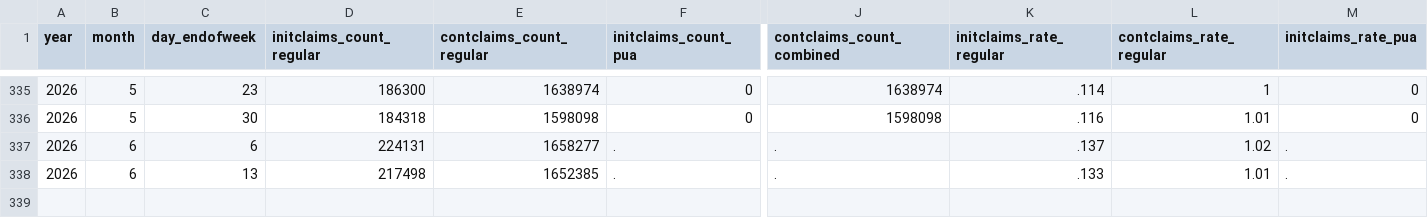
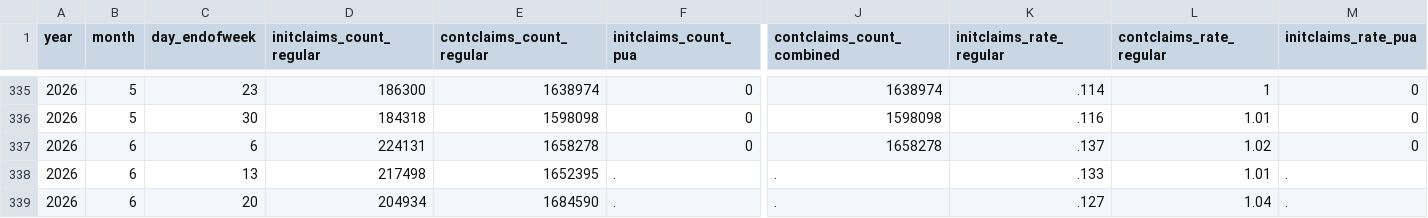
Before and after one commit to OpportunityInsights/EconomicTracker, a CSV file: data/UI Claims - National - Weekly.csv, drawn as a sheet; only a part is shown, gaps mark what is left out; addresses are those after the commit; rows hold the shown columns only; the diff names each change by its address in the sheet, - before the commit and + after, or states it on an @@ line.

```diff
--- a/data/UI Claims - National - Weekly.csv
+++ b/data/UI Claims - National - Weekly.csv
+row 337: 2026 | 6 | 6 | 224131 | 1658278 | 0 | 1658278 | .137 | 1.02 | 0
-C338 (day_endofweek): 6
+C338 (day_endofweek): 13
-D338 (initclaims_count_regular): 224131
+D338 (initclaims_count_regular): 217498
-E338 (contclaims_count_regular): 1658277
+E338 (contclaims_count_regular): 1652395
-K338 (initclaims_rate_regular): .137
+K338 (initclaims_rate_regular): .133
-L338 (contclaims_rate_regular): 1.02
+L338 (contclaims_rate_regular): 1.01
-C339 (day_endofweek): 13
+C339 (day_endofweek): 20
-D339 (initclaims_count_regular): 217498
+D339 (initclaims_count_regular): 204934
-E339 (contclaims_count_regular): 1652385
+E339 (contclaims_count_regular): 1684590
-K339 (initclaims_rate_regular): .133
+K339 (initclaims_rate_regular): .127
-L339 (contclaims_rate_regular): 1.01
+L339 (contclaims_rate_regular): 1.04
```
Also changed, not shown: data/UI Claims - City - Weekly.csv, 2 other files.
